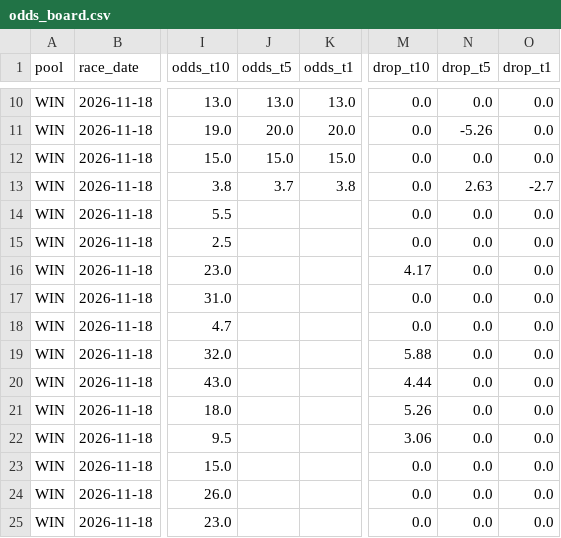
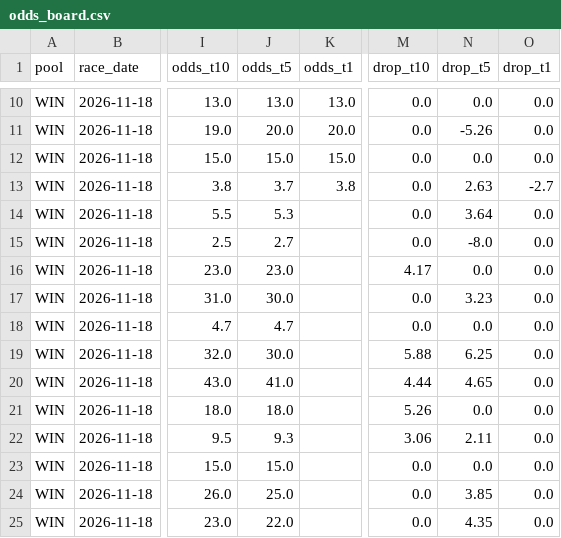
Before and after one commit to readbarapp/jc-strategy, a CSV file: data/odds_board.csv, drawn as a sheet; only a part is shown, gaps mark what is left out; the diff names each change by its address in the sheet, - before the commit and + after, or states it on an @@ line.

```diff
--- a/data/odds_board.csv
+++ b/data/odds_board.csv
-J14 (odds_t5): (empty)
+J14 (odds_t5): 5.3
-N14 (drop_t5): 0.0
+N14 (drop_t5): 3.64
-J15 (odds_t5): (empty)
+J15 (odds_t5): 2.7
-N15 (drop_t5): 0.0
+N15 (drop_t5): -8.0
-J16 (odds_t5): (empty)
+J16 (odds_t5): 23.0
-J17 (odds_t5): (empty)
+J17 (odds_t5): 30.0
-N17 (drop_t5): 0.0
+N17 (drop_t5): 3.23
-J18 (odds_t5): (empty)
+J18 (odds_t5): 4.7
-J19 (odds_t5): (empty)
+J19 (odds_t5): 30.0
-N19 (drop_t5): 0.0
+N19 (drop_t5): 6.25
-J20 (odds_t5): (empty)
+J20 (odds_t5): 41.0
-N20 (drop_t5): 0.0
+N20 (drop_t5): 4.65
-J21 (odds_t5): (empty)
+J21 (odds_t5): 18.0
-J22 (odds_t5): (empty)
+J22 (odds_t5): 9.3
-N22 (drop_t5): 0.0
+N22 (drop_t5): 2.11
-J23 (odds_t5): (empty)
+J23 (odds_t5): 15.0
-J24 (odds_t5): (empty)
+J24 (odds_t5): 25.0
-N24 (drop_t5): 0.0
+N24 (drop_t5): 3.85
-J25 (odds_t5): (empty)
+J25 (odds_t5): 22.0
-N25 (drop_t5): 0.0
+N25 (drop_t5): 4.35
```
Also changed, not shown: data/odds_snapshots.csv, data/win_board.csv, 9 other files.
